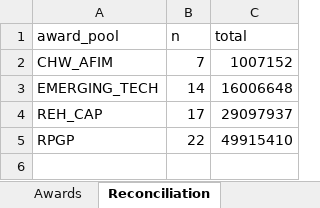
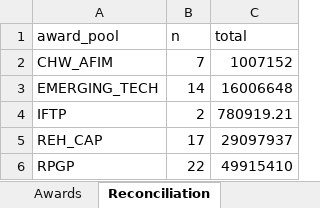
Before and after one commit to INicchitta12/RHTP_Tracker, an Excel workbook: KS_year1_awardees.xlsx, sheet Reconciliation, drawn as a sheet; values as stored, in another font and other column widths than the file's, no borders; the diff names each change by its address in the sheet, - before the commit and + after, or states it on an @@ line.

```diff
--- a/KS_year1_awardees.xlsx (sheet Reconciliation)
+++ b/KS_year1_awardees.xlsx (sheet Reconciliation)
+row 4: IFTP | 2 | 780919.21
```
Also changed, not shown: sheet Awards, sheet Read me first, MO_year1_awardees.xlsx, 20 other files.
